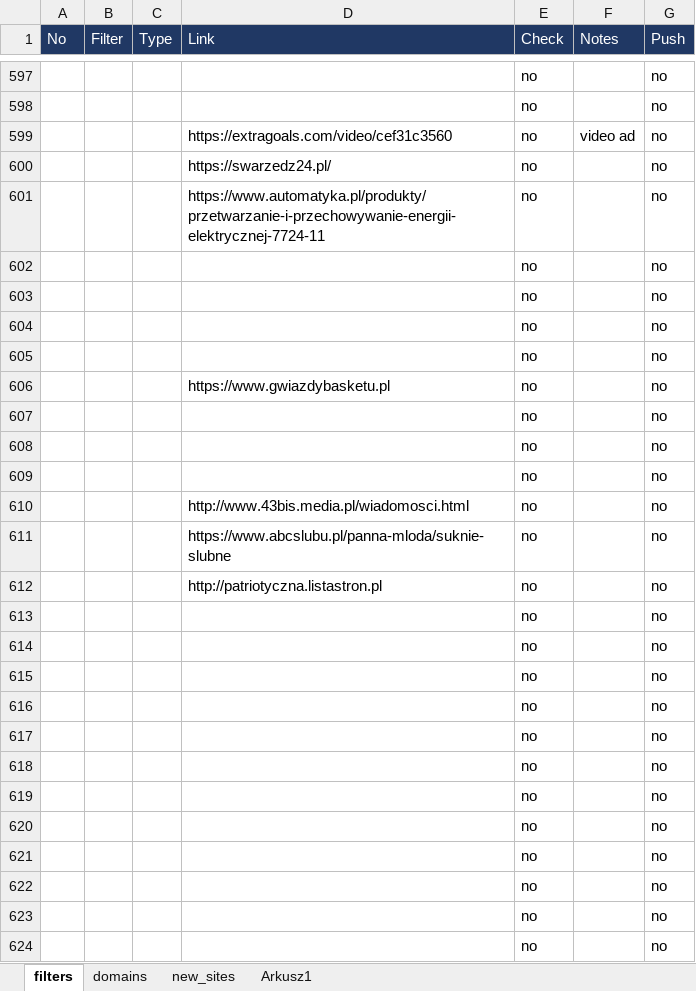
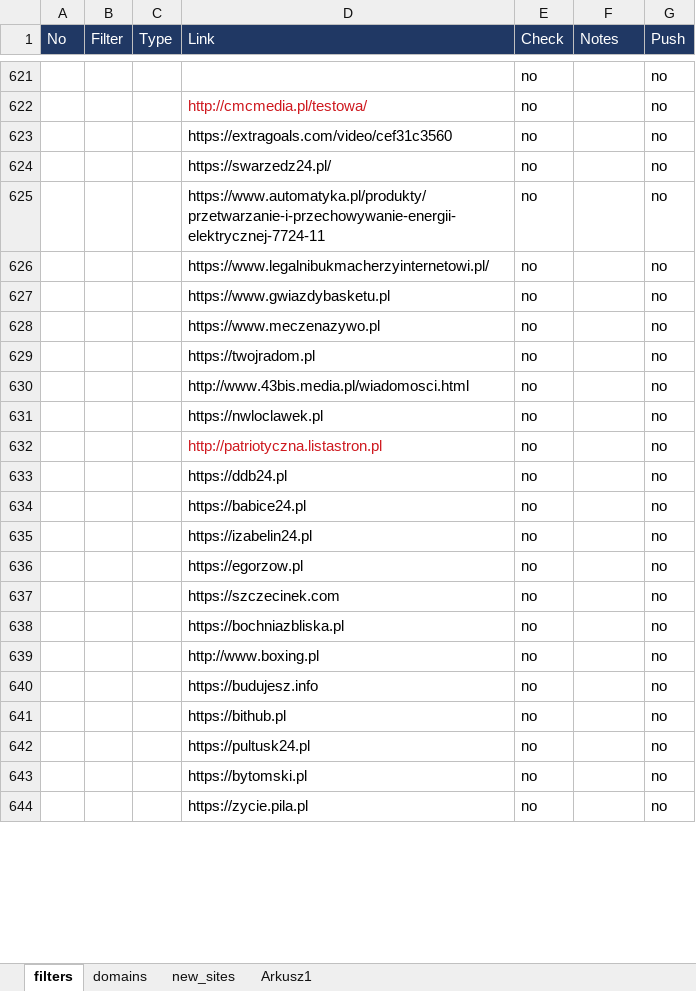
Before and after one commit to adblock-filters/filter-scripts, an Excel workbook: pull-requests/filters.xlsx, sheet filters, drawn as a sheet; only a part is shown, gaps mark what is left out; values as stored, in another font and other column widths than the file's, no borders; conditional formats and table styles not drawn; removed rows and columns are numbered as before the commit, all else as after; the diff covers the shown part only; the diff names each change by its address in the sheet, - before the commit and + after, or states it on an @@ line.

Commit message:
filters update

```diff
--- a/pull-requests/filters.xlsx (sheet filters)
+++ b/pull-requests/filters.xlsx (sheet filters)
-D622 (Link): (empty)
+D622 (Link): http://cmcmedia.pl/testowa/
-F623 (Notes): video ad
+F623 (Notes): (empty)
-D626 (Link): (empty)
+D626 (Link): https://www.legalnibukmacherzyinternetowi.pl/
-row 603:  |  |  |  | no |  | no
-row 604:  |  |  |  | no |  | no
-row 605:  |  |  |  | no |  | no
-D628 (Link): (empty)
+D628 (Link): https://www.meczenazywo.pl
-D629 (Link): (empty)
+D629 (Link): https://twojradom.pl
-row 609:  |  |  |  | no |  | no
-D631 (Link): https://www.abcslubu.pl/panna-mloda/suknie-slubne
+D631 (Link): https://nwloclawek.pl
-D632 text colour: black
+D632 text colour: #CE181E
-D633 (Link): (empty)
+D633 (Link): https://ddb24.pl
-D634 (Link): (empty)
+D634 (Link): https://babice24.pl
-D635 (Link): (empty)
+D635 (Link): https://izabelin24.pl
-D636 (Link): (empty)
+D636 (Link): https://egorzow.pl
-D637 (Link): (empty)
+D637 (Link): https://szczecinek.com
-D638 (Link): (empty)
+D638 (Link): https://bochniazbliska.pl
-D639 (Link): (empty)
+D639 (Link): http://www.boxing.pl
-D640 (Link): (empty)
+D640 (Link): https://budujesz.info
-D641 (Link): (empty)
+D641 (Link): https://bithub.pl
-D642 (Link): (empty)
+D642 (Link): https://pultusk24.pl
-D643 (Link): (empty)
+D643 (Link): https://bytomski.pl
-D644 (Link): (empty)
+D644 (Link): https://zycie.pila.pl
```
Also changed, not shown: 32 added rows, 25 removed rows and 12 edited cells elsewhere in this sheet, sheet new_sites.
